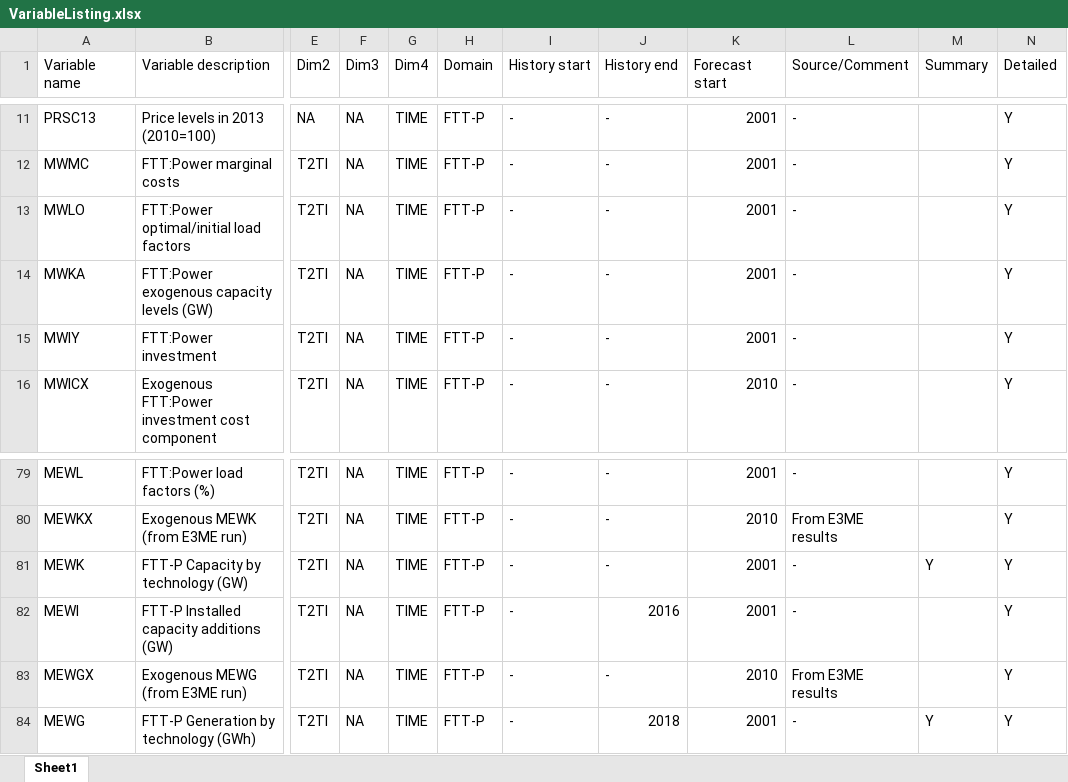
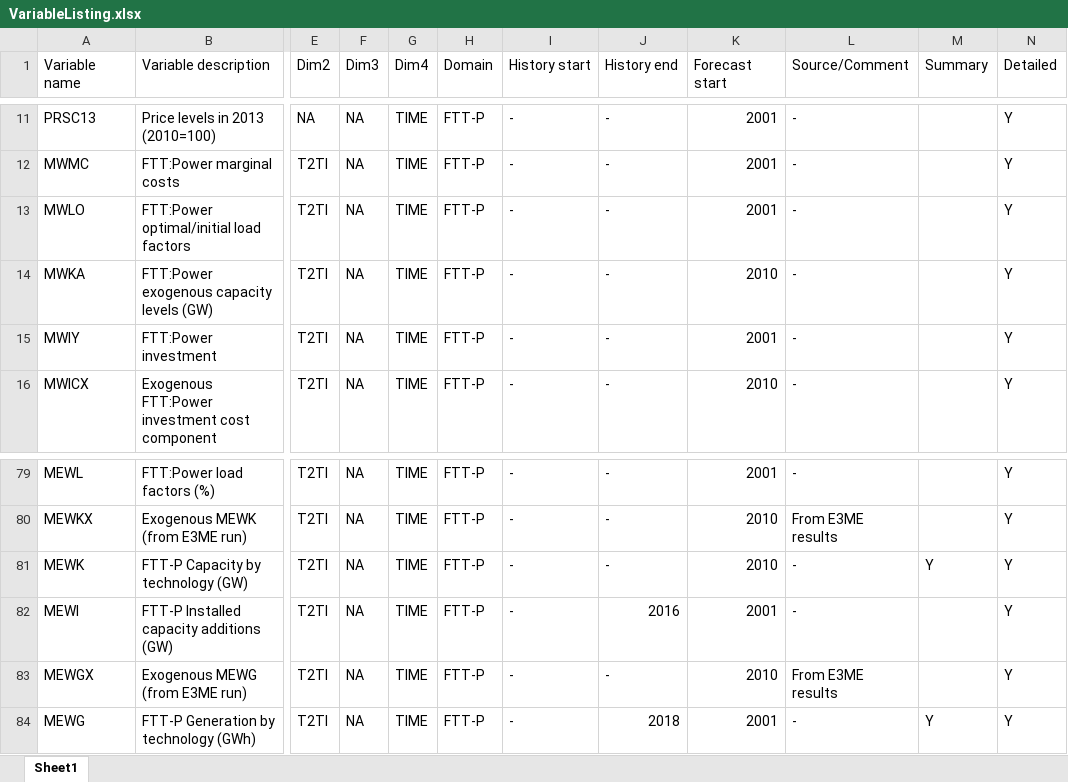
Before and after one commit to cpmodel/FTT_StandAlone, an Excel workbook: Utilities/titles/VariableListing.xlsx, sheet Sheet1, drawn as a sheet; only a part is shown, gaps mark what is left out; values as stored, in another font and other column widths than the file's, no borders; the diff names each change by its address in the sheet, - before the commit and + after, or states it on an @@ line.

```diff
--- a/Utilities/titles/VariableListing.xlsx (sheet Sheet1)
+++ b/Utilities/titles/VariableListing.xlsx (sheet Sheet1)
-K14 (Forecast start): 2001
+K14 (Forecast start): 2010
-K81 (Forecast start): 2001
+K81 (Forecast start): 2010
```
Also changed, not shown: 1 other file.
